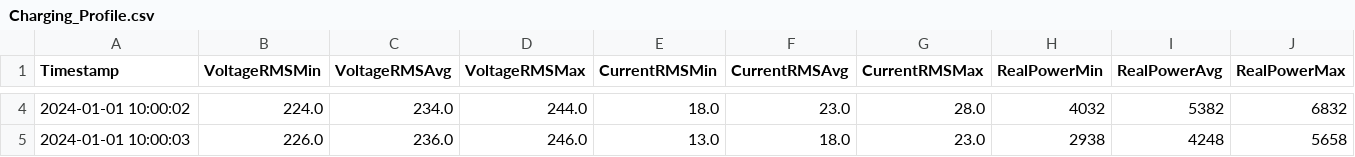
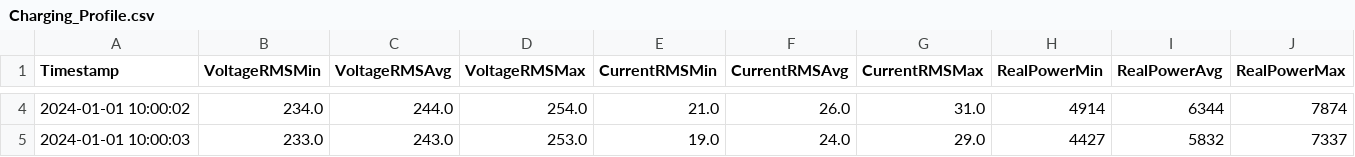
Before and after one commit to usernameborko/virtuelizacija_procesa_projekat, a CSV file: Client/bin/Debug/VehicleData/Jaguar_Pace/Charging_Profile.csv, drawn as a sheet; only a part is shown, gaps mark what is left out; the diff covers the shown part only; the diff names each change by its address in the sheet, - before the commit and + after, or states it on an @@ line.

```diff
--- a/Client/bin/Debug/VehicleData/Jaguar_Pace/Charging_Profile.csv
+++ b/Client/bin/Debug/VehicleData/Jaguar_Pace/Charging_Profile.csv
-B4 (VoltageRMSMin): 224.0
+B4 (VoltageRMSMin): 234.0
-C4 (VoltageRMSAvg): 234.0
+C4 (VoltageRMSAvg): 244.0
-D4 (VoltageRMSMax): 244.0
+D4 (VoltageRMSMax): 254.0
-E4 (CurrentRMSMin): 18.0
+E4 (CurrentRMSMin): 21.0
-F4 (CurrentRMSAvg): 23.0
+F4 (CurrentRMSAvg): 26.0
-G4 (CurrentRMSMax): 28.0
+G4 (CurrentRMSMax): 31.0
-H4 (RealPowerMin): 4032
+H4 (RealPowerMin): 4914
-I4 (RealPowerAvg): 5382
+I4 (RealPowerAvg): 6344
-J4 (RealPowerMax): 6832
+J4 (RealPowerMax): 7874
-B5 (VoltageRMSMin): 226.0
+B5 (VoltageRMSMin): 233.0
-C5 (VoltageRMSAvg): 236.0
+C5 (VoltageRMSAvg): 243.0
-D5 (VoltageRMSMax): 246.0
+D5 (VoltageRMSMax): 253.0
-E5 (CurrentRMSMin): 13.0
+E5 (CurrentRMSMin): 19.0
-F5 (CurrentRMSAvg): 18.0
+F5 (CurrentRMSAvg): 24.0
-G5 (CurrentRMSMax): 23.0
+G5 (CurrentRMSMax): 29.0
-H5 (RealPowerMin): 2938
+H5 (RealPowerMin): 4427
-I5 (RealPowerAvg): 4248
+I5 (RealPowerAvg): 5832
-J5 (RealPowerMax): 5658
+J5 (RealPowerMax): 7337
```
Also changed, not shown: 129 edited cells elsewhere in this file, Client/bin/Debug/VehicleData/Audi_A3/Charging_Profile.csv, Client/bin/Debug/VehicleData/BMW_i3/Charging_Profile.csv, 20 other files.
